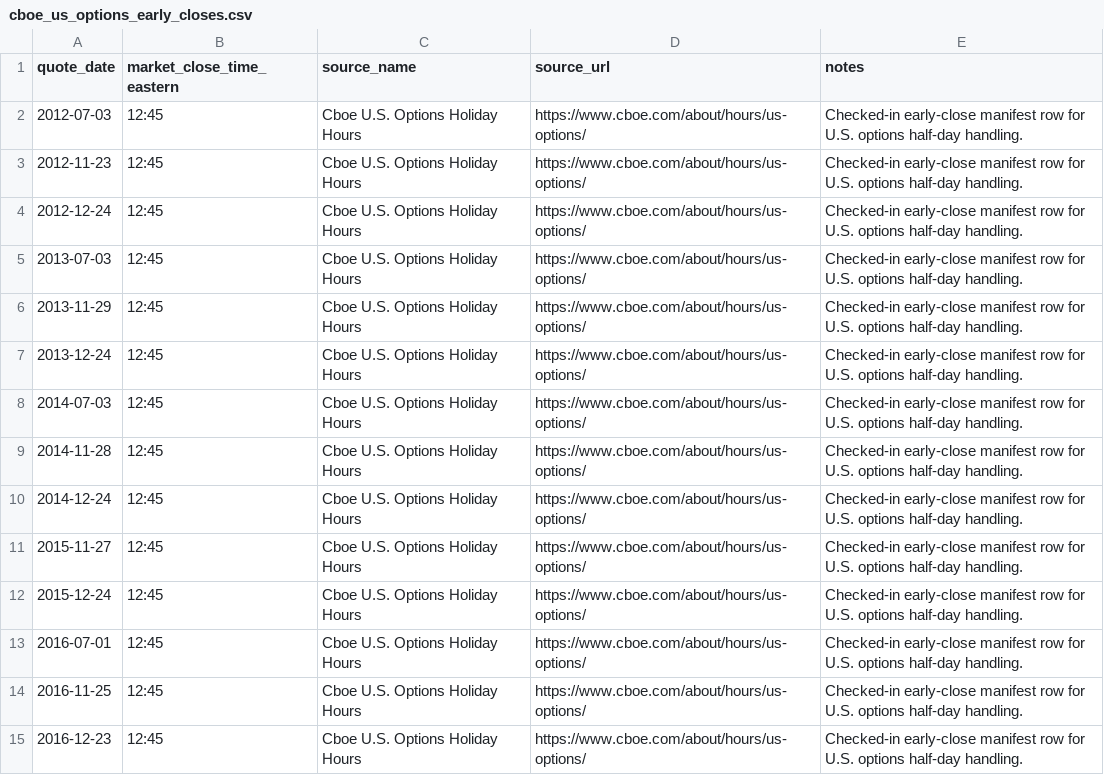
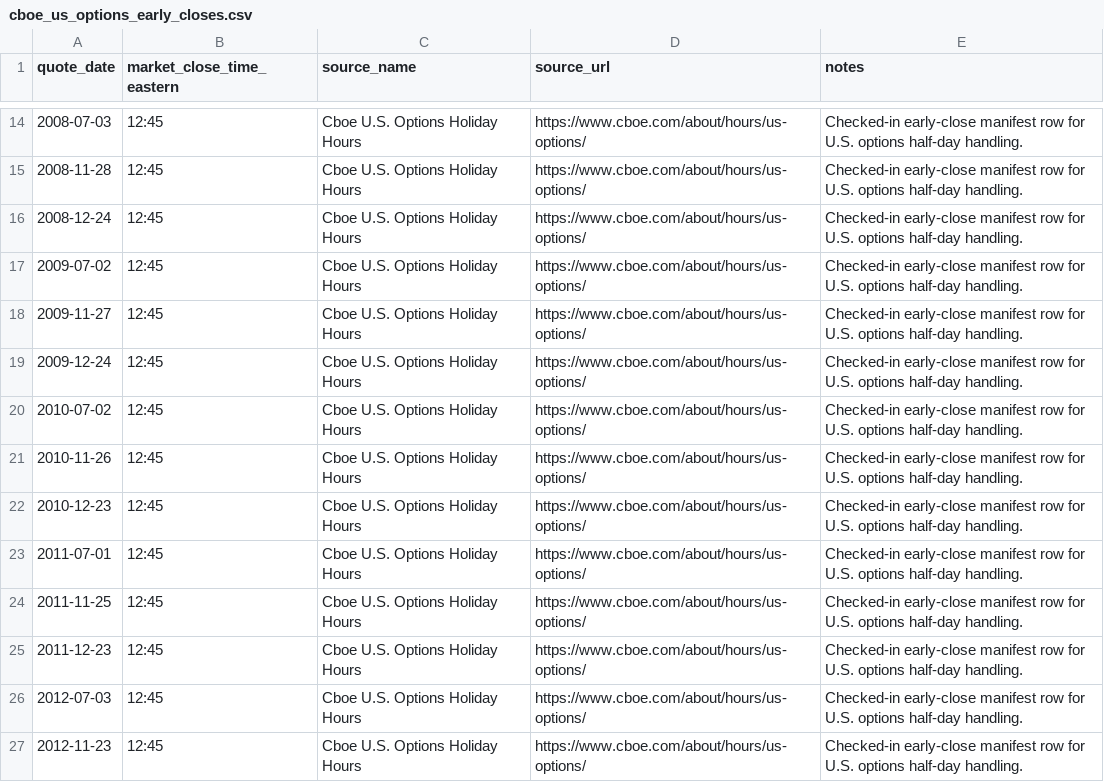
Before and after one commit to brian-se0/IV_Forecast, a CSV file: src/ivs_forecast/resources/cboe_us_options_early_closes.csv, drawn as a sheet; only a part is shown, gaps mark what is left out; the shorter side is filled out with more unchanged rows; the diff covers the shown part only.

```diff
--- a/src/ivs_forecast/resources/cboe_us_options_early_closes.csv
+++ b/src/ivs_forecast/resources/cboe_us_options_early_closes.csv
@@ -2 +14,13 @@ quote_date,market_close_time_eastern,source_name,source_url,notes
+2008-07-03,12:45,Cboe U.S. Options Holiday Hours,https://www.cboe.com/about/hours/us-options/,"Checked-in early-close manifest row for U.S. options half-day handling."
+2008-11-28,12:45,Cboe U.S. Options Holiday Hours,https://www.cboe.com/about/hours/us-options/,"Checked-in early-close manifest row for U.S. options half-day handling."
+2008-12-24,12:45,Cboe U.S. Options Holiday Hours,https://www.cboe.com/about/hours/us-options/,"Checked-in early-close manifest row for U.S. options half-day handling."
+2009-07-02,12:45,Cboe U.S. Options Holiday Hours,https://www.cboe.com/about/hours/us-options/,"Checked-in early-close manifest row for U.S. options half-day handling."
+2009-11-27,12:45,Cboe U.S. Options Holiday Hours,https://www.cboe.com/about/hours/us-options/,"Checked-in early-close manifest row for U.S. options half-day handling."
+2009-12-24,12:45,Cboe U.S. Options Holiday Hours,https://www.cboe.com/about/hours/us-options/,"Checked-in early-close manifest row for U.S. options half-day handling."
+2010-07-02,12:45,Cboe U.S. Options Holiday Hours,https://www.cboe.com/about/hours/us-options/,"Checked-in early-close manifest row for U.S. options half-day handling."
+2010-11-26,12:45,Cboe U.S. Options Holiday Hours,https://www.cboe.com/about/hours/us-options/,"Checked-in early-close manifest row for U.S. options half-day handling."
+2010-12-23,12:45,Cboe U.S. Options Holiday Hours,https://www.cboe.com/about/hours/us-options/,"Checked-in early-close manifest row for U.S. options half-day handling."
+2011-07-01,12:45,Cboe U.S. Options Holiday Hours,https://www.cboe.com/about/hours/us-options/,"Checked-in early-close manifest row for U.S. options half-day handling."
+2011-11-25,12:45,Cboe U.S. Options Holiday Hours,https://www.cboe.com/about/hours/us-options/,"Checked-in early-close manifest row for U.S. options half-day handling."
+2011-12-23,12:45,Cboe U.S. Options Holiday Hours,https://www.cboe.com/about/hours/us-options/,"Checked-in early-close manifest row for U.S. options half-day handling."
 2012-07-03,12:45,Cboe U.S. Options Holiday Hours,https://www.cboe.com/about/hours/us-options/,"Checked-in early-close manifest row for U.S. options half-day handling."
```
Also changed, not shown: 12 added rows elsewhere in this file, 23 other files.
